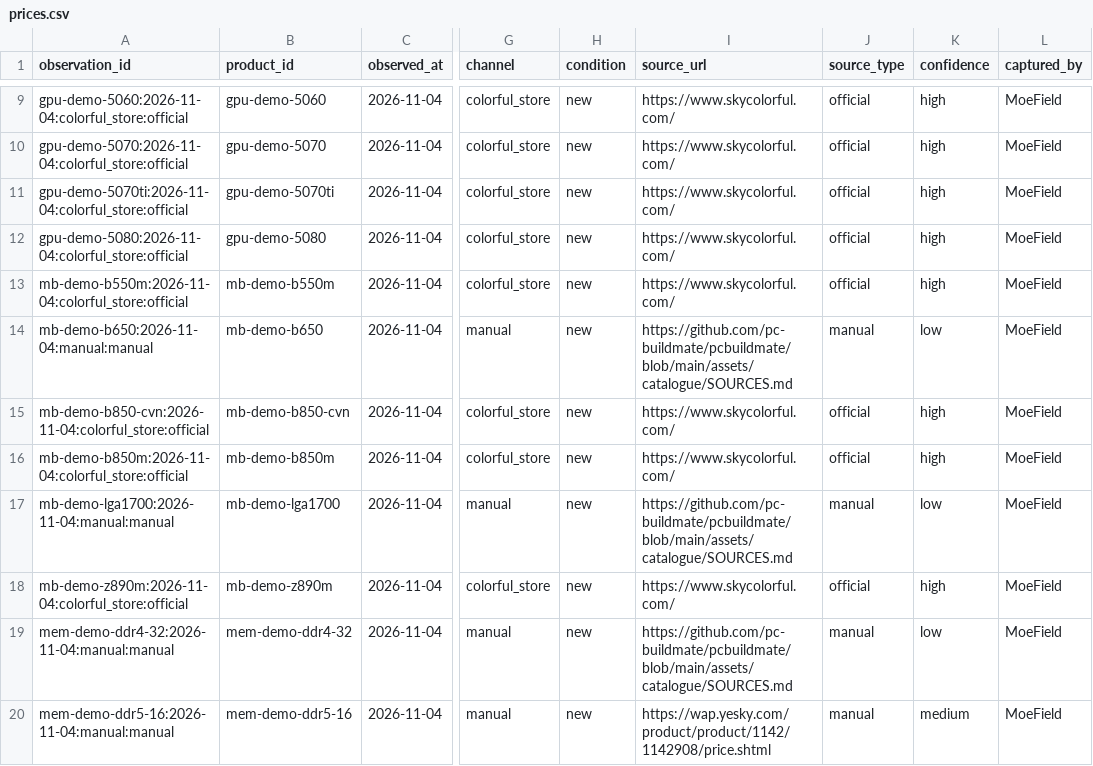
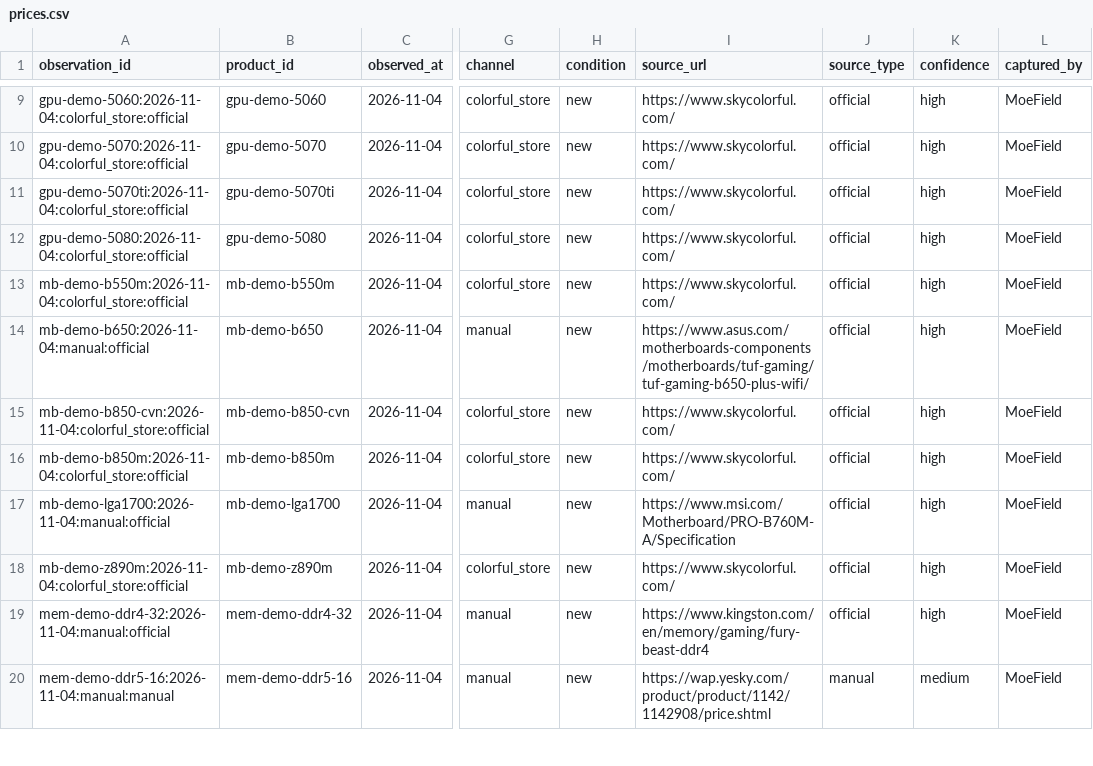
Before and after one commit to pc-buildmate/pcbuildmate, a CSV file: pricedata/data/derived/prices.csv, drawn as a sheet; only a part is shown, gaps mark what is left out; the diff covers the shown part only; the diff names each change by its address in the sheet, - before the commit and + after, or states it on an @@ line.

```diff
--- a/pricedata/data/derived/prices.csv
+++ b/pricedata/data/derived/prices.csv
-A14 (observation_id): mb-demo-b650:2026-11-04:manual:manual
+A14 (observation_id): mb-demo-b650:2026-11-04:manual:official
-I14 (source_url): https://github.com/pc-buildmate/pcbuildmate/blob/main/assets/catalogue/SOURCES.md
+I14 (source_url): https://www.asus.com/motherboards-components/motherboards/tuf-gaming/tuf-gaming-b650-plus-wifi/
-J14 (source_type): manual
+J14 (source_type): official
-K14 (confidence): low
+K14 (confidence): high
-A17 (observation_id): mb-demo-lga1700:2026-11-04:manual:manual
+A17 (observation_id): mb-demo-lga1700:2026-11-04:manual:official
-I17 (source_url): https://github.com/pc-buildmate/pcbuildmate/blob/main/assets/catalogue/SOURCES.md
+I17 (source_url): https://www.msi.com/Motherboard/PRO-B760M-A/Specification
-J17 (source_type): manual
+J17 (source_type): official
-K17 (confidence): low
+K17 (confidence): high
-A19 (observation_id): mem-demo-ddr4-32:2026-11-04:manual:manual
+A19 (observation_id): mem-demo-ddr4-32:2026-11-04:manual:official
-I19 (source_url): https://github.com/pc-buildmate/pcbuildmate/blob/main/assets/catalogue/SOURCES.md
+I19 (source_url): https://www.kingston.com/en/memory/gaming/fury-beast-ddr4
-J19 (source_type): manual
+J19 (source_type): official
-K19 (confidence): low
+K19 (confidence): high
```
Also changed, not shown: 37 edited cells elsewhere in this file, pricedata/data/derived/products.csv, pricedata/seeds/2026-11.csv, 12 other files.
